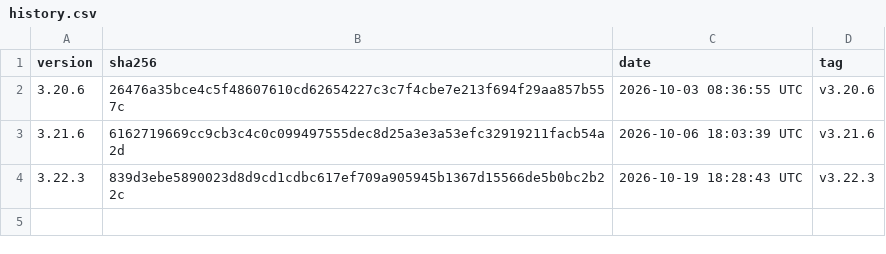
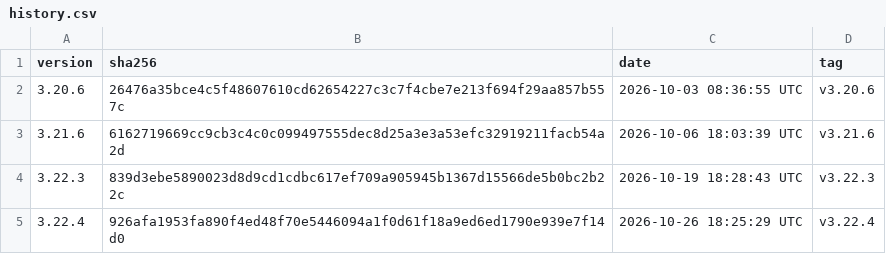
Before and after one commit to GoodSoftwares/Binance-App, a CSV file: history.csv, drawn as a sheet.

```diff
--- a/history.csv
+++ b/history.csv
@@ -4 +4,2 @@ version,sha256,date,tag
 3.22.3,839d3ebe5890023d8d9cd1cdbc617ef709a905945b1367d15566de5b0bc2b22c,2026-10-19 18:28:43 UTC,v3.22.3
+3.22.4,926afa1953fa890f4ed48f70e5446094a1f0d61f18a9ed6ed1790e939e7f14d0,2026-10-26 18:25:29 UTC,v3.22.4
```
Also changed, not shown: 2 other files.
